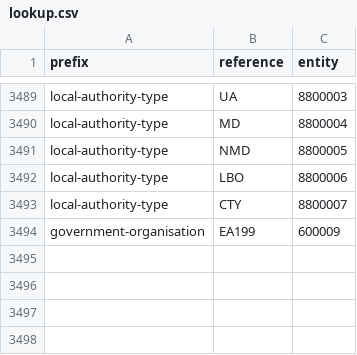
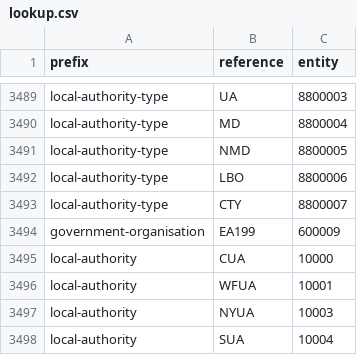
Before and after one commit to digital-land/organisation-collection, a CSV file: pipeline/lookup.csv, drawn as a sheet; only a part is shown, gaps mark what is left out.

Commit message:
assign entities for left out LAs

```diff
--- a/pipeline/lookup.csv
+++ b/pipeline/lookup.csv
@@ -3494 +3494,5 @@ local-authority-type,CTY,8800007
 government-organisation,EA199,600009
+local-authority,CUA,10000
+local-authority,WFUA,10001
+local-authority,NYUA,10003
+local-authority,SUA,10004
```
